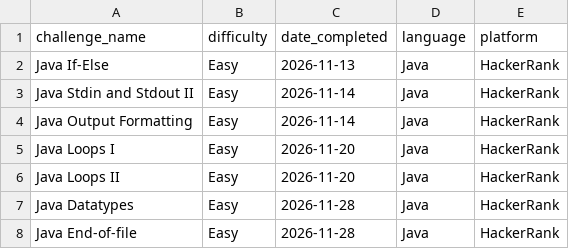
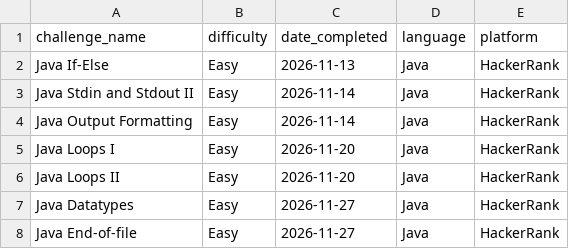
Before and after one commit to TRNG-2499/assignments, a CSV file: _practical_coding_challenges/coding_challenge_log.csv, drawn as a sheet.

Commit message:
Update coding challenge log

```diff
--- a/_practical_coding_challenges/coding_challenge_log.csv
+++ b/_practical_coding_challenges/coding_challenge_log.csv
@@ -6,3 +6,3 @@ Java Loops I,Easy,2026-11-20,Java,HackerRank
 Java Loops II,Easy,2026-11-20,Java,HackerRank
-Java Datatypes,Easy,2026-11-28,Java,HackerRank
-Java End-of-file,Easy,2026-11-28,Java,HackerRank
+Java Datatypes,Easy,2026-11-27,Java,HackerRank
+Java End-of-file,Easy,2026-11-27,Java,HackerRank
```
